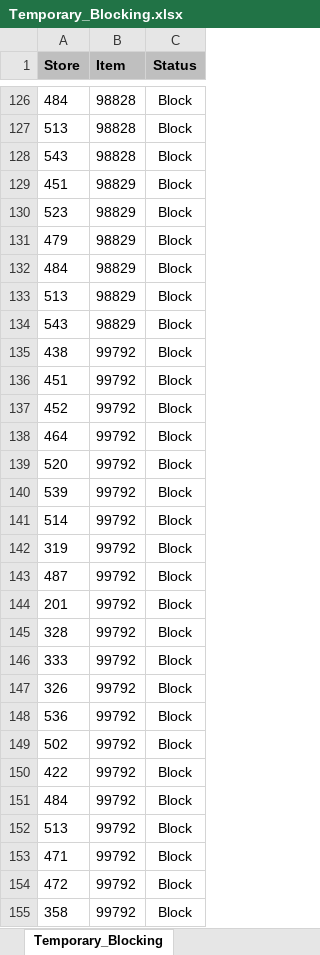
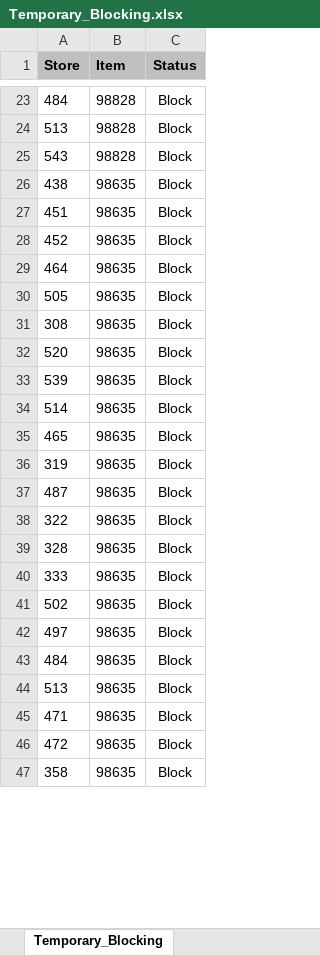
Before and after one commit to Earthboundco/weborder-ai, an Excel workbook: assets/Temporary_Blocking.xlsx, sheet Temporary_Blocking, drawn as a sheet; only a part is shown, gaps mark what is left out; values as stored, in another font and other column widths than the file's, no borders; removed rows and columns are numbered as before the commit, all else as after; the diff covers the shown part only; the diff names each change by its address in the sheet, - before the commit and + after, or states it on an @@ line.

```diff
--- a/assets/Temporary_Blocking.xlsx (sheet Temporary_Blocking)
+++ b/assets/Temporary_Blocking.xlsx (sheet Temporary_Blocking)
-row 129: 451 | 98829 | Block
-row 130: 523 | 98829 | Block
-row 131: 479 | 98829 | Block
-row 132: 484 | 98829 | Block
-row 133: 513 | 98829 | Block
-row 134: 543 | 98829 | Block
-B26:B29 (Item): 99792
+B26:B29 (Item): 98635
@@ row 556 moved to row 30: 505 @@
@@ row 557 moved to row 31: 308 @@
-B32:B34 (Item): 99792
+B32:B34 (Item): 98635
@@ row 561 moved to row 35: 465 @@
-B36:B37 (Item): 99792
+B36:B37 (Item): 98635
-row 144: 201 | 99792 | Block
@@ row 564 moved to row 38: 322 @@
-B39:B40 (Item): 99792
+B39:B40 (Item): 98635
-row 147: 326 | 99792 | Block
-row 148: 536 | 99792 | Block
-B41 (Item): 99792
+B41 (Item): 98635
-row 150: 422 | 99792 | Block
@@ row 568 moved to row 42: 497 @@
-B43:B47 (Item): 99792
+B43:B47 (Item): 98635
```
Also changed, not shown: other rows of this sheet, assets/DCS_Pattern.xlsx, assets/DPS_Code_allocation_table.xlsx, 7 other files.
